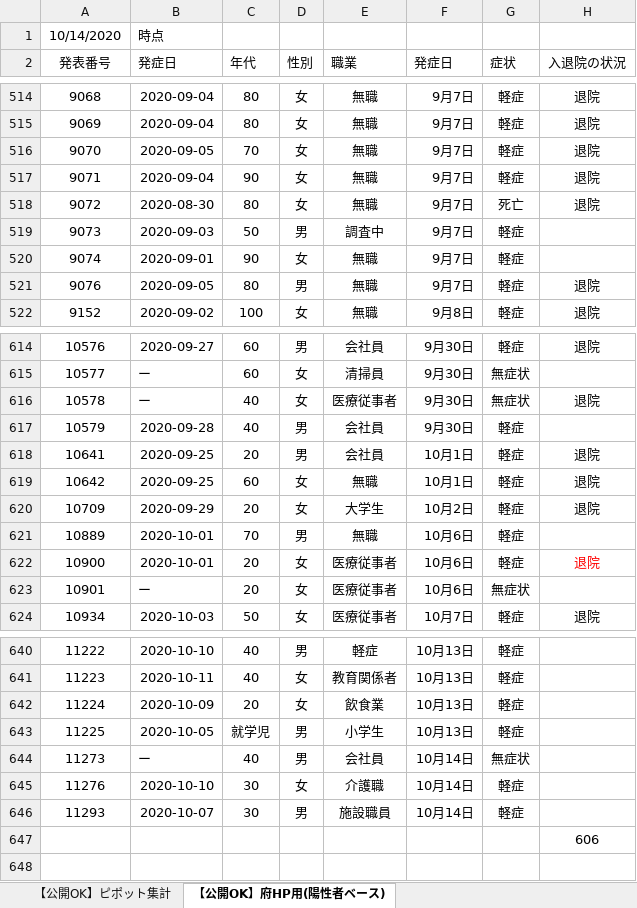
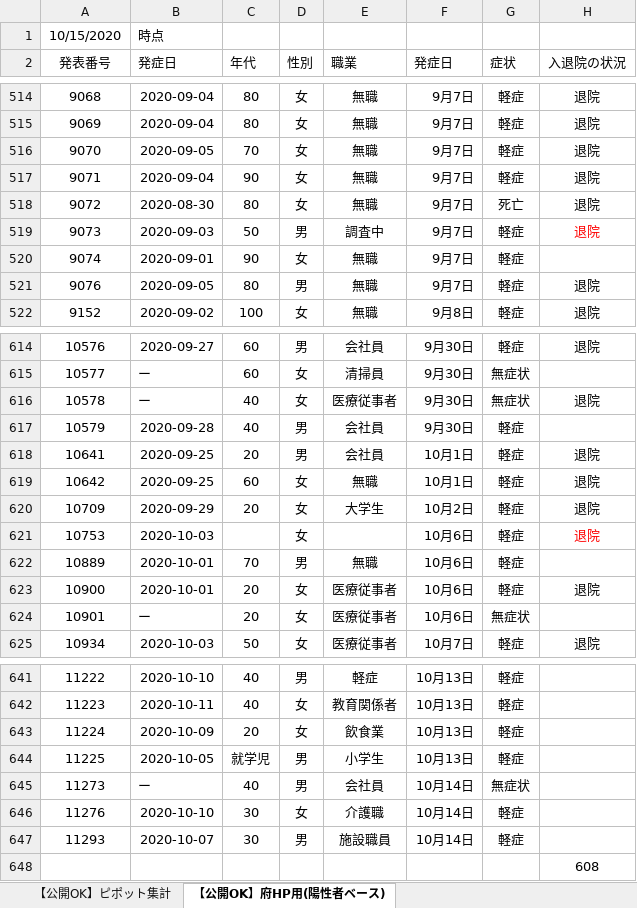
Before and after one commit to yotemuku/covid19, an Excel workbook: data/patients_and_inspections.xlsx, sheet 【公開OK】府HP用(陽性者ベース), drawn as a sheet; only a part is shown, gaps mark what is left out; values as stored, in another font and other column widths than the file's, no borders; addresses are those after the commit; the diff names each change by its address in the sheet, - before the commit and + after, or states it on an @@ line.

```diff
--- a/data/patients_and_inspections.xlsx (sheet 【公開OK】府HP用(陽性者ベース))
+++ b/data/patients_and_inspections.xlsx (sheet 【公開OK】府HP用(陽性者ベース))
-A1 (発表番号): 10/14/2020
+A1 (発表番号): 10/15/2020
-H519 (入退院の状況): (empty)
+H519 (入退院の状況): 退院
+row 621: 10753 | 2020-10-03 |  | 女 |  | 10月6日 | 軽症 | 退院
-H623 text colour: #FF0000
+H623 text colour: black
-H648 (入退院の状況): 606
+H648 (入退院の状況): 608
```
Also changed, not shown: sheet 【公開OK】コロナサイト用（日付ベース）, sheet 【公開OK】ピポット集計, 1 other file.
